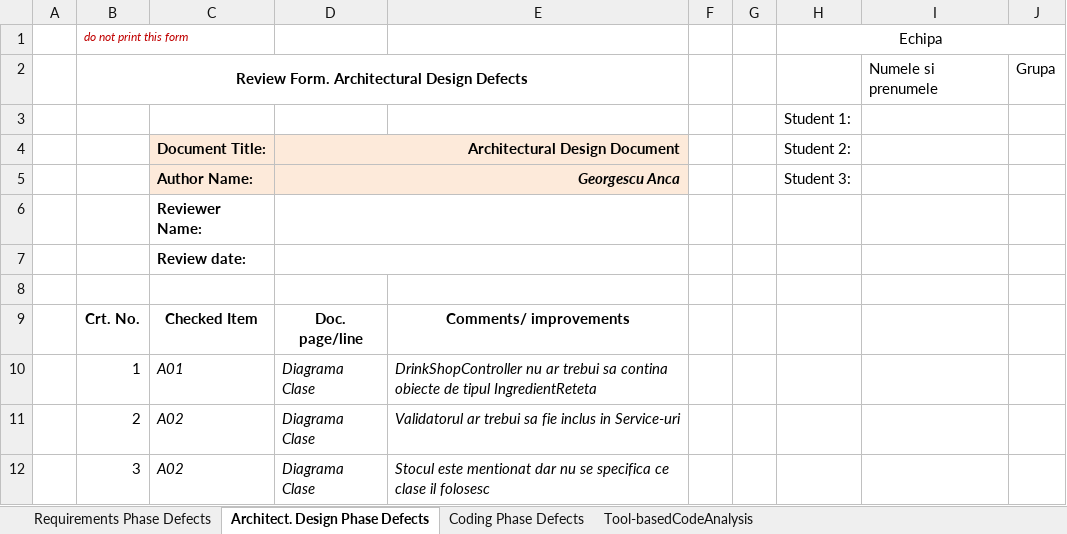
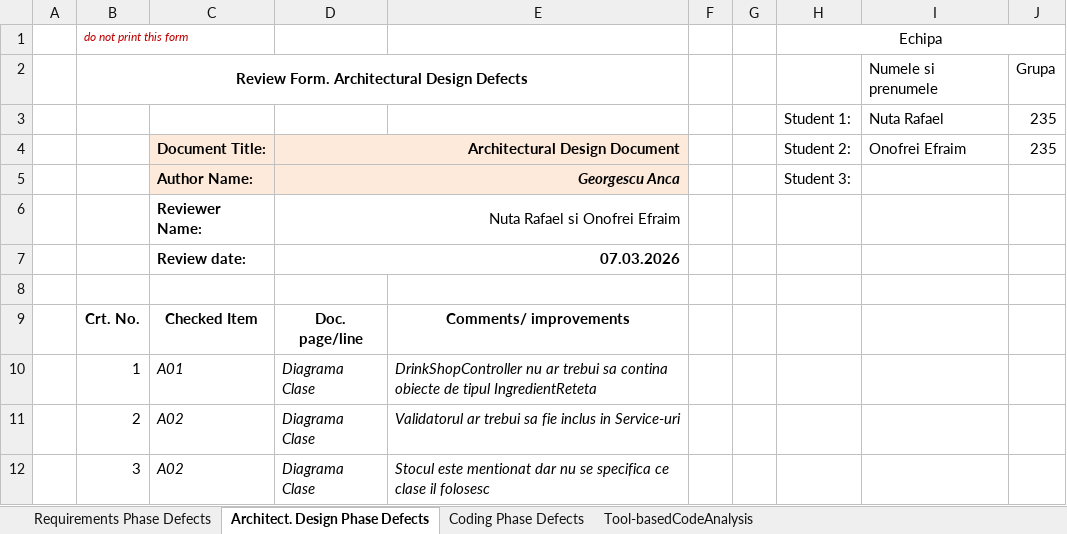
Before and after one commit to revokr/VVSS-DrinkShop, an Excel workbook: docs/Lab01/Lab01_ReviewReport.xlsx, sheet Architect. Design Phase Defects, drawn as a sheet; only a part is shown; values as stored, in another font and other column widths than the file's, no borders; removed rows and columns are numbered as before the commit, all else as after; the diff names each change by its address in the sheet, - before the commit and + after, or states it on an @@ line.

```diff
--- a/docs/Lab01/Lab01_ReviewReport.xlsx (sheet Architect. Design Phase Defects)
+++ b/docs/Lab01/Lab01_ReviewReport.xlsx (sheet Architect. Design Phase Defects)
-row 3:  |  |  |  |  |  |  | Student 1:
+row 3:  |  |  |  |  |  |  | Student 1: | Nuta Rafael | 235
-I4: (empty)
+I4: Onofrei Efraim
-J4: (empty)
+J4: 235
-D6: (empty)
+D6: Nuta Rafael si Onofrei Efraim
-D7: (empty)
+D7: 07.03.2026
```
Also changed, not shown: sheet Coding Phase Defects, sheet Requirements Phase Defects, 3 other files.
